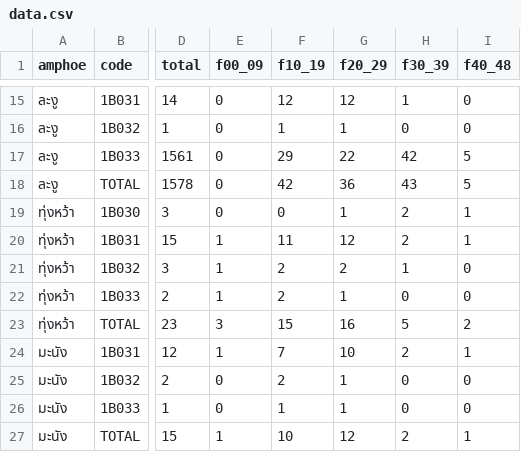
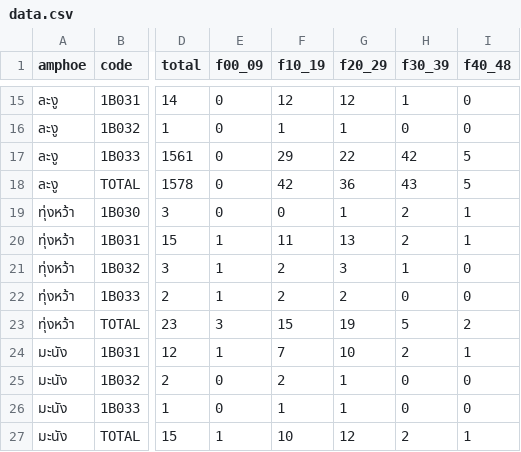
Before and after one commit to mamyboy/satun-smiv, a CSV file: amphoe-data/indicator1/data.csv, drawn as a sheet; only a part is shown, gaps mark what is left out; the diff names each change by its address in the sheet, - before the commit and + after, or states it on an @@ line.

Commit message:
Refresh HDC indicator data (2026-09-02)
Automated update via scripts/update-data.sh.
Still failing after retry: indicator_relate_21_5

```diff
--- a/amphoe-data/indicator1/data.csv
+++ b/amphoe-data/indicator1/data.csv
-G20 (f20_29): 12
+G20 (f20_29): 13
-G21 (f20_29): 2
+G21 (f20_29): 3
-G22 (f20_29): 1
+G22 (f20_29): 2
-G23 (f20_29): 16
+G23 (f20_29): 19
```
Also changed, not shown: amphoe-data/indicator2/data.csv, amphoe-data/indicator4/data.csv, 43 other files.
